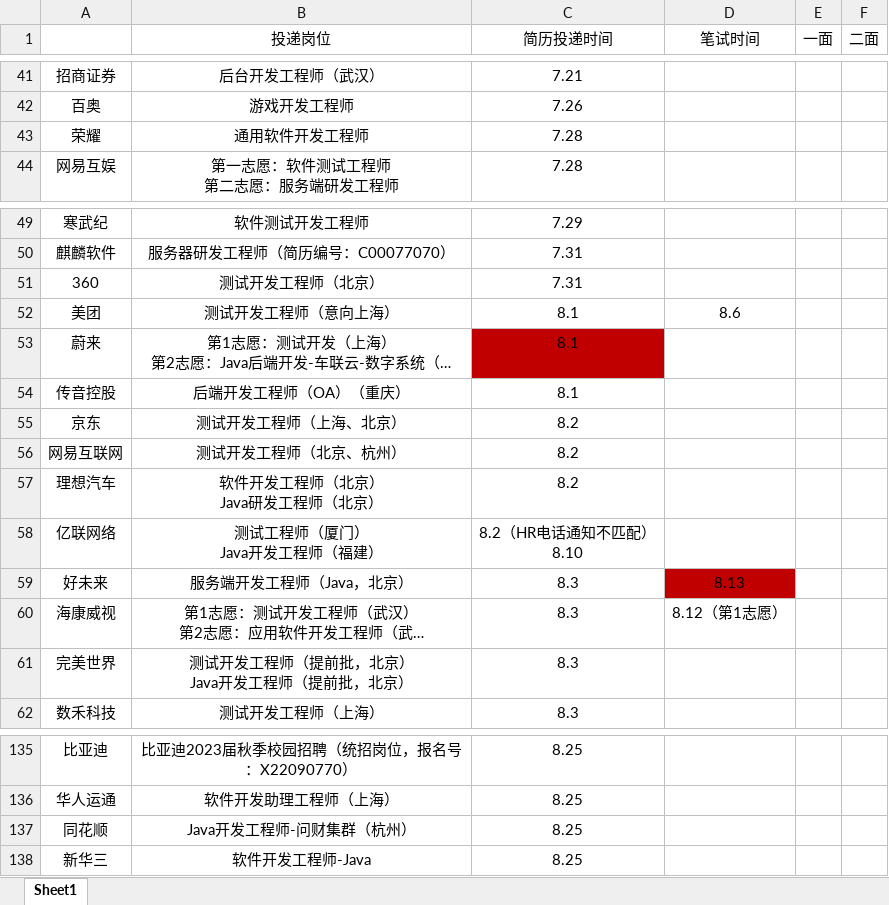
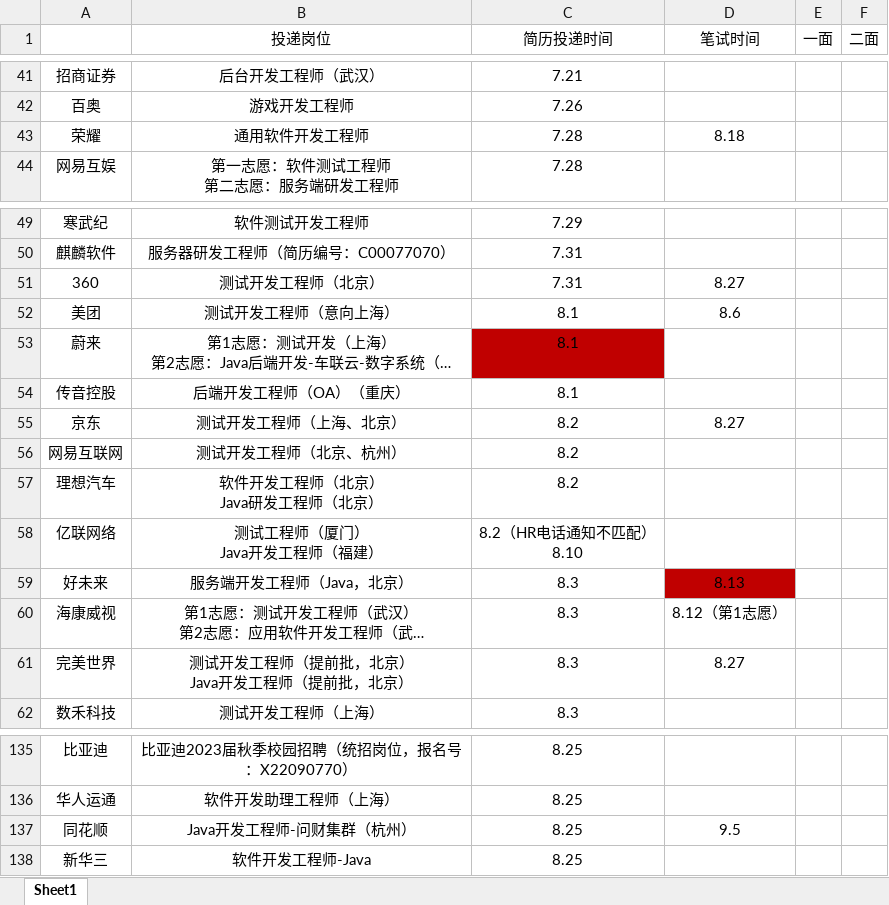
Before and after one commit to ParkHM17/Notes, an Excel workbook: 投递信息.xlsx, sheet Sheet1, drawn as a sheet; only a part is shown, gaps mark what is left out; long unchanged cells end in …; values as stored, in another font and other column widths than the file's, no borders; the diff names each change by its address in the sheet, - before the commit and + after, or states it on an @@ line.

```diff
--- a/投递信息.xlsx (sheet Sheet1)
+++ b/投递信息.xlsx (sheet Sheet1)
-D43 (笔试时间): (empty)
+D43 (笔试时间): 8.18
-D51 (笔试时间): (empty)
+D51 (笔试时间): 8.27
-D55 (笔试时间): (empty)
+D55 (笔试时间): 8.27
-D61 (笔试时间): (empty)
+D61 (笔试时间): 8.27
-D137 (笔试时间): (empty)
+D137 (笔试时间): 9.5
```
Also changed, not shown: 2 other files.
